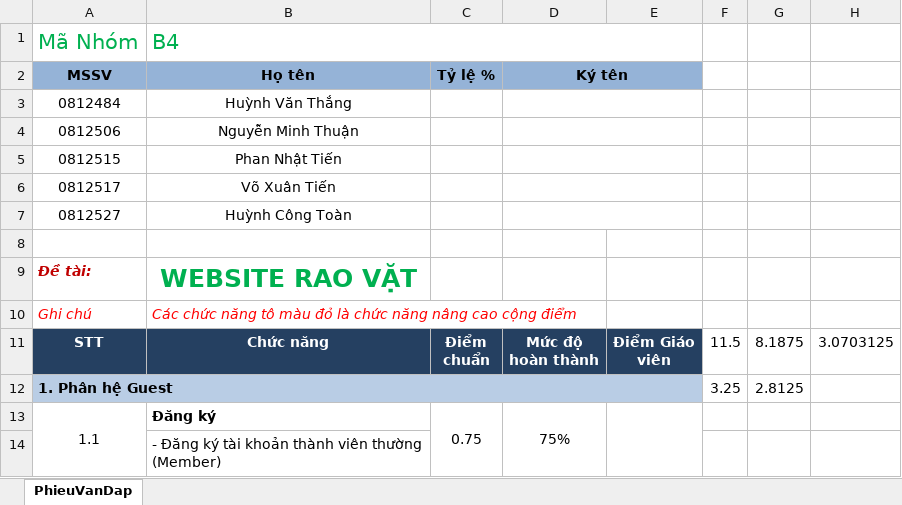
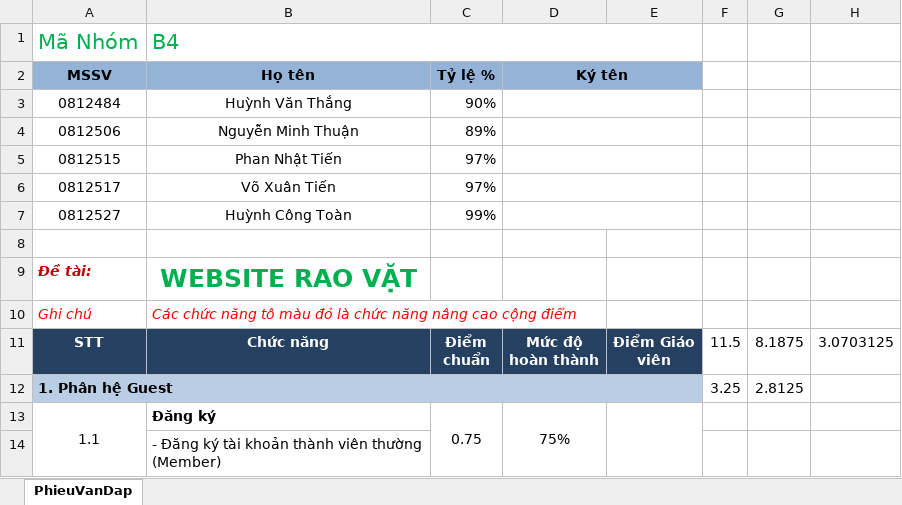
Before and after one commit to Alex7Huynh/web-b4-doan, an Excel workbook: + Ban nop/Phieu van dap.xlsx, sheet PhieuVanDap, drawn as a sheet; only a part is shown; values as stored, in another font and other column widths than the file's, no borders; the diff names each change by its address in the sheet, - before the commit and + after, or states it on an @@ line.

Commit message:
Cap nhat lại Phieu van dap.xlsx

```diff
--- a/+ Ban nop/Phieu van dap.xlsx (sheet PhieuVanDap)
+++ b/+ Ban nop/Phieu van dap.xlsx (sheet PhieuVanDap)
-C3 (Tỷ lệ %): (empty)
+C3 (Tỷ lệ %): 90%
-C4 (Tỷ lệ %): (empty)
+C4 (Tỷ lệ %): 89%
-C5:C6 (Tỷ lệ %): (empty)
+C5:C6 (Tỷ lệ %): 97%
-C7 (Tỷ lệ %): (empty)
+C7 (Tỷ lệ %): 99%
```
